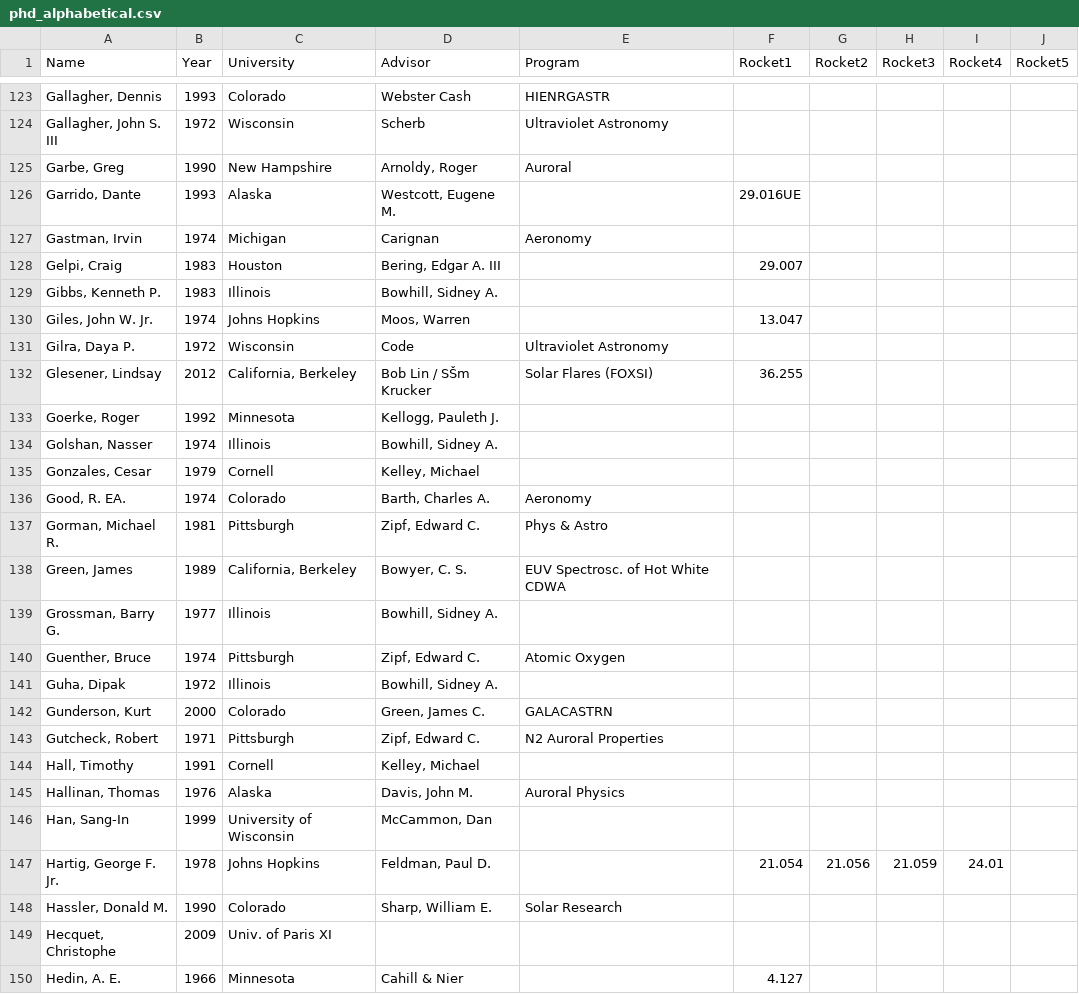
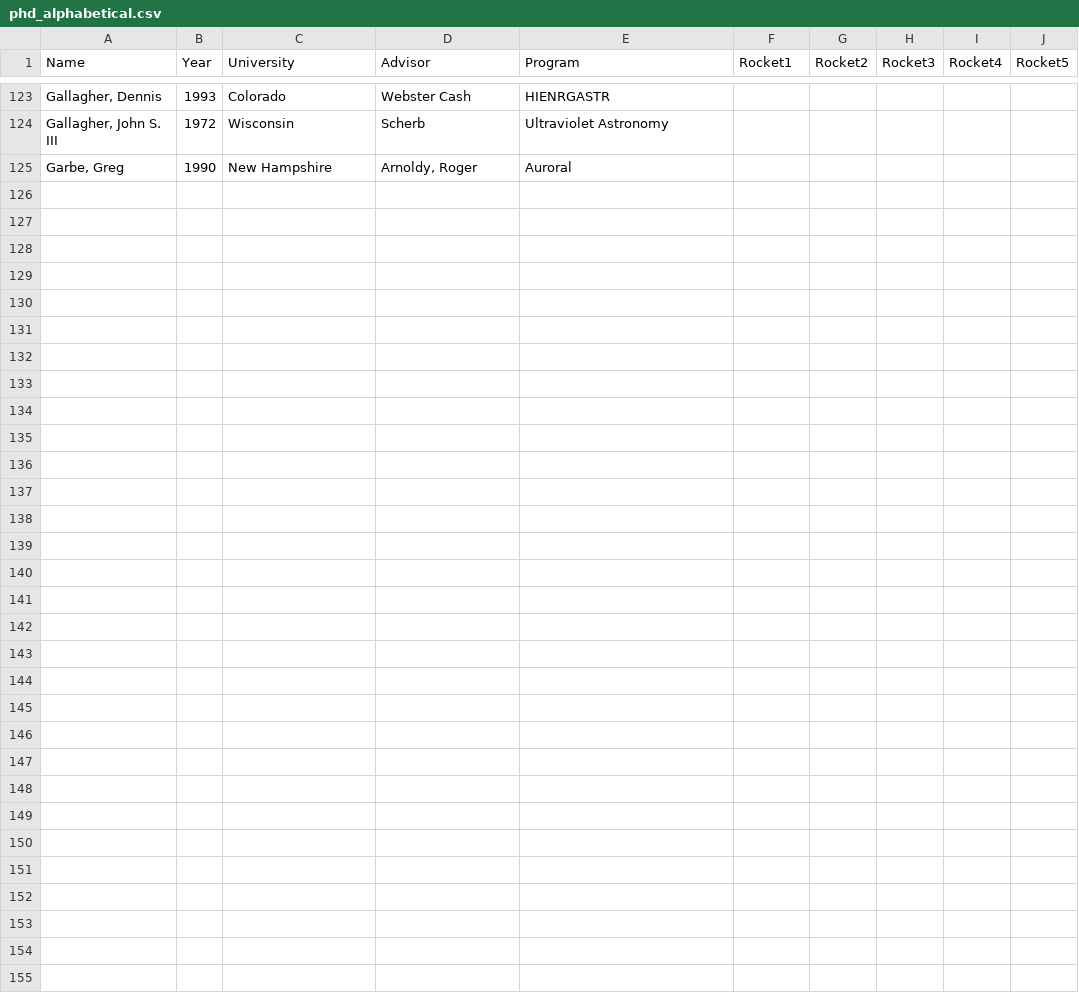
Before and after one commit to smartin41/NASA-rocket-science.github.io, a CSV file: _data/phd_alphabetical.csv, drawn as a sheet; only a part is shown, gaps mark what is left out; the diff names each change by its address in the sheet, - before the commit and + after, or states it on an @@ line.

Commit message:
remove 25 more

```diff
--- a/_data/phd_alphabetical.csv
+++ b/_data/phd_alphabetical.csv
-row 126: Garrido, Dante | 1993 | Alaska | Westcott, Eugene M. |  | 29.016UE
-row 127: Gastman, Irvin | 1974 | Michigan | Carignan | Aeronomy
-row 128: Gelpi, Craig | 1983 | Houston | Bering, Edgar A. III |  | 29.007
-row 129: Gibbs, Kenneth P. | 1983 | Illinois | Bowhill, Sidney A.
-row 130: Giles, John W. Jr. | 1974 | Johns Hopkins | Moos, Warren |  | 13.047
-row 131: Gilra, Daya P. | 1972 | Wisconsin | Code | Ultraviolet Astronomy
-row 132: Glesener, Lindsay | 2012 | California, Berkeley | Bob Lin / SŠm Krucker | Solar Flares (FOXSI) | 36.255
-row 133: Goerke, Roger | 1992 | Minnesota | Kellogg, Pauleth J.
-row 134: Golshan, Nasser | 1974 | Illinois | Bowhill, Sidney A.
-row 135: Gonzales, Cesar | 1979 | Cornell | Kelley, Michael
-row 136: Good, R. EA. | 1974 | Colorado | Barth, Charles A. | Aeronomy
-row 137: Gorman, Michael R. | 1981 | Pittsburgh | Zipf, Edward C. | Phys & Astro
-row 138: Green, James | 1989 | California, Berkeley | Bowyer, C. S. | EUV Spectrosc. of Hot White CDWA
-row 139: Grossman, Barry G. | 1977 | Illinois | Bowhill, Sidney A.
-row 140: Guenther, Bruce | 1974 | Pittsburgh | Zipf, Edward C. | Atomic Oxygen
-row 141: Guha, Dipak | 1972 | Illinois | Bowhill, Sidney A.
-row 142: Gunderson, Kurt | 2000 | Colorado | Green, James C. | GALACASTRN
-row 143: Gutcheck, Robert | 1971 | Pittsburgh | Zipf, Edward C. | N2 Auroral Properties
-row 144: Hall, Timothy | 1991 | Cornell | Kelley, Michael
-row 145: Hallinan, Thomas | 1976 | Alaska | Davis, John M. | Auroral Physics
-row 146: Han, Sang-In | 1999 | University of Wisconsin | McCammon, Dan
-row 147: Hartig, George F. Jr. | 1978 | Johns Hopkins | Feldman, Paul D. |  | 21.054 | 21.056 | 21.059 | 24.01
-row 148: Hassler, Donald M. | 1990 | Colorado | Sharp, William E. | Solar Research
-row 149: Hecquet, Christophe | 2009 | Univ. of Paris XI
-row 150: Hedin, A. E. | 1966 | Minnesota | Cahill & Nier |  | 4.127
```
